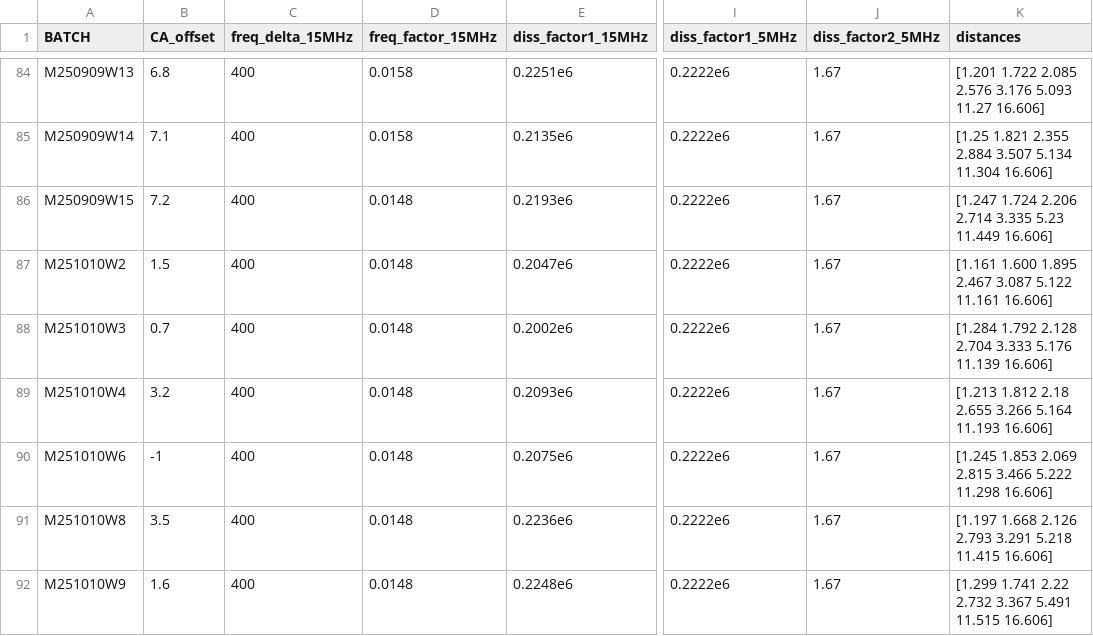
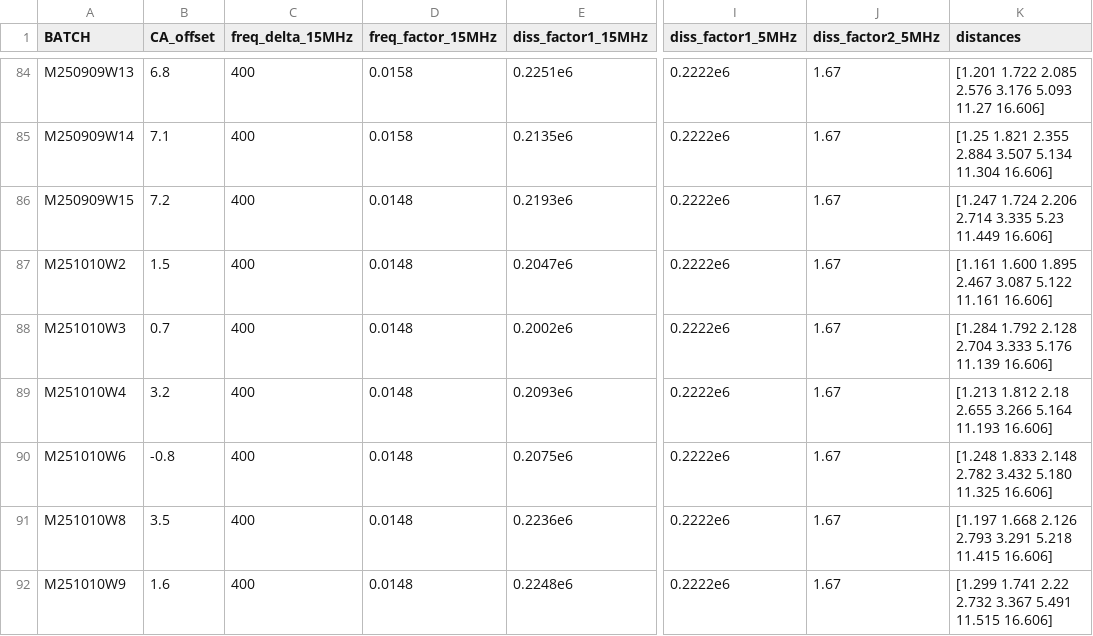
Before and after one commit to QATCH-Technologies/nanovisQ, a CSV file: QATCH/resources/lookup_batch_params.csv, drawn as a sheet; only a part is shown, gaps mark what is left out; the diff names each change by its address in the sheet, - before the commit and + after, or states it on an @@ line.

```diff
--- a/QATCH/resources/lookup_batch_params.csv
+++ b/QATCH/resources/lookup_batch_params.csv
-B90 (CA_offset): -1
+B90 (CA_offset): -0.8
-K90 (distances): [1.245 1.853 2.069 2.815 3.466 5.222 11.298 16.606]
+K90 (distances): [1.248 1.833 2.148 2.782 3.432 5.180 11.325 16.606]
```
Also changed, not shown: QATCH/resources/lookup_resources.csv.
